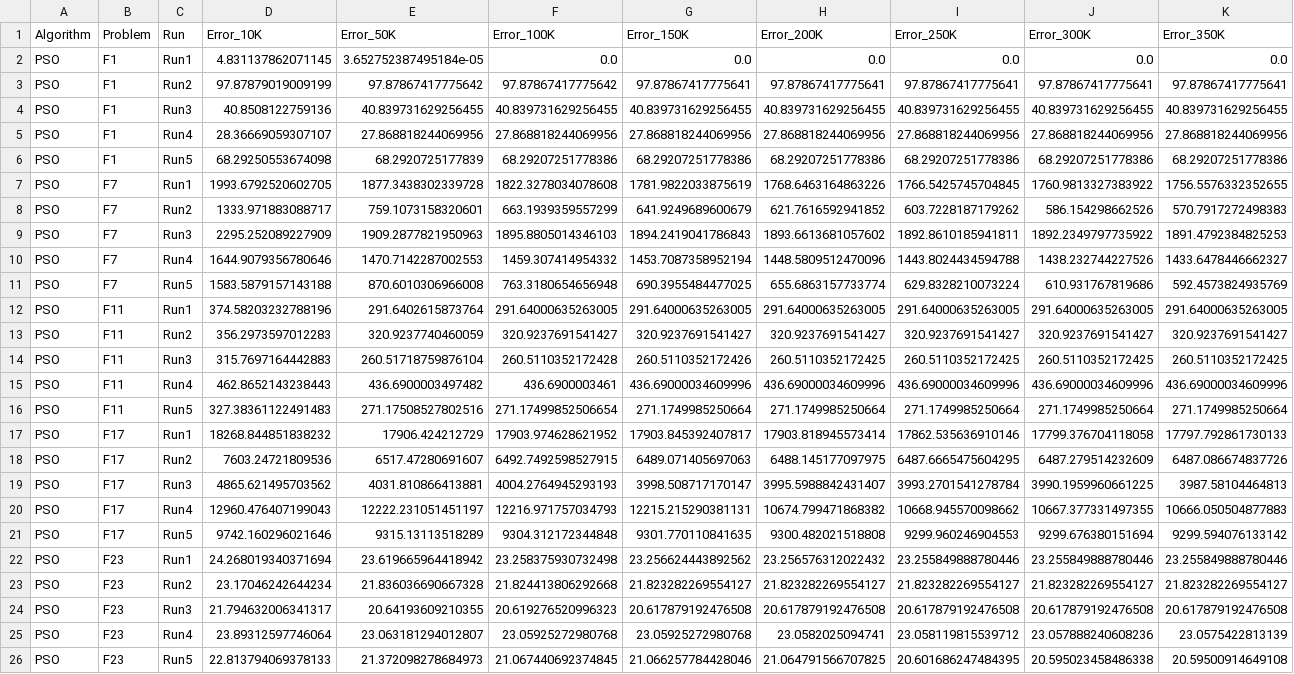
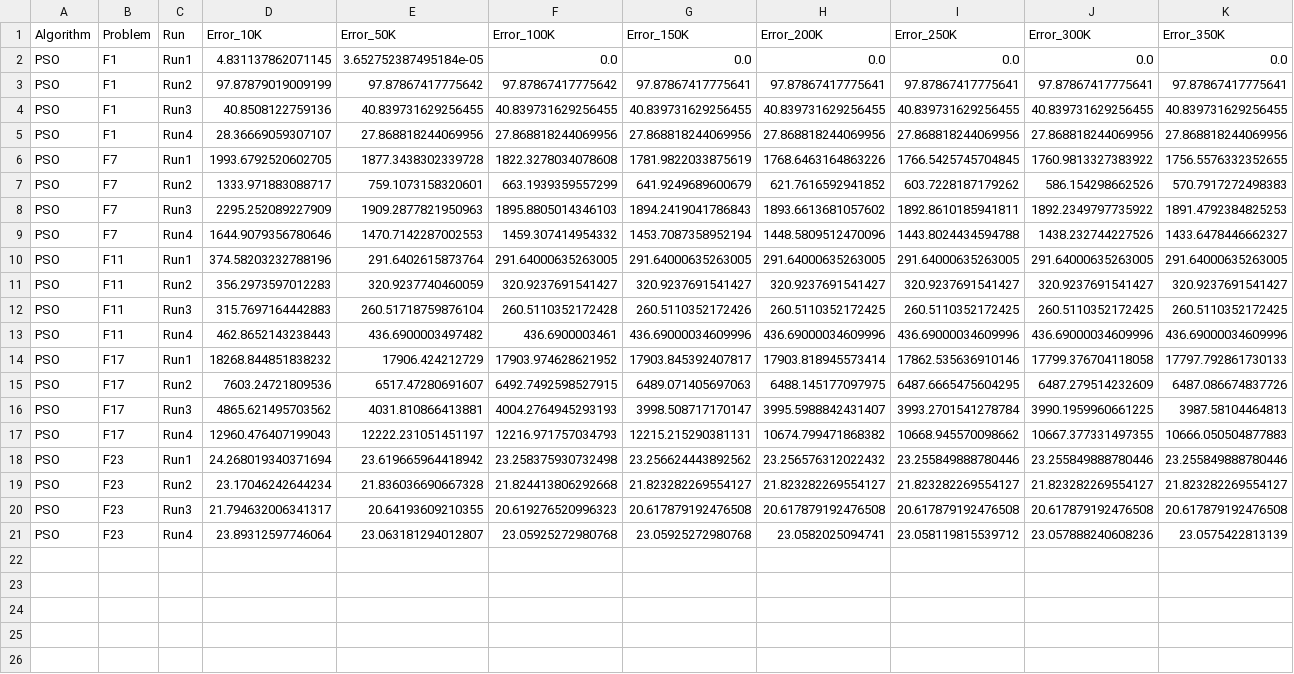
Before and after one commit to proxjega/om_grupinis, a CSV file: PSO/results/GNBG_III_Detailed_Results_PSOdef.csv, drawn as a sheet; only a part is shown; rows hold the shown columns only; the diff names each change by its address in the sheet, - before the commit and + after, or states it on an @@ line.

```diff
--- a/PSO/results/GNBG_III_Detailed_Results_PSOdef.csv
+++ b/PSO/results/GNBG_III_Detailed_Results_PSOdef.csv
-row 6: PSO | F1 | Run5 | 68.29250553674098 | 68.2920725177839 | 68.29207251778386 | 68.29207251778386 | 68.29207251778386 | 68.29207251778386 | 68.29207251778386 | 68.29207251778386
-row 11: PSO | F7 | Run5 | 1583.5879157143188 | 870.6010306966008 | 763.3180654656948 | 690.3955484477025 | 655.6863157733774 | 629.8328210073224 | 610.931767819686 | 592.4573824935769
-row 16: PSO | F11 | Run5 | 327.38361122491483 | 271.17508527802516 | 271.17499852506654 | 271.1749985250664 | 271.1749985250664 | 271.1749985250664 | 271.1749985250664 | 271.1749985250664
-row 21: PSO | F17 | Run5 | 9742.160296021646 | 9315.13113518289 | 9304.312172344848 | 9301.770110841635 | 9300.482021518808 | 9299.960246904553 | 9299.676380151694 | 9299.594076133142
-row 26: PSO | F23 | Run5 | 22.813794069378133 | 21.372098278684973 | 21.067440692374845 | 21.066257784428046 | 21.064791566707825 | 20.601686247484395 | 20.595023458486338 | 20.59500914649108
```
Also changed, not shown: DE/results/GNBG_III_Detailed_Results_DErand1bin.csv, PSO/results/GNBG_III_Detailed_Results_PSO1.csv, 8 other files.
